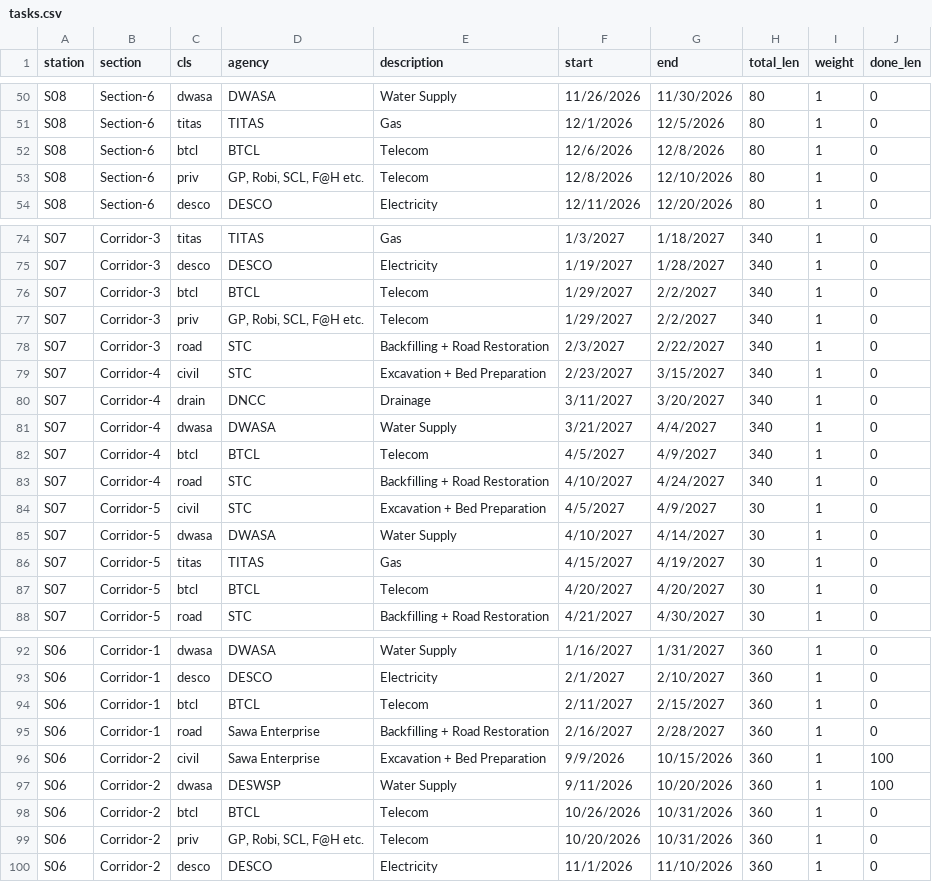
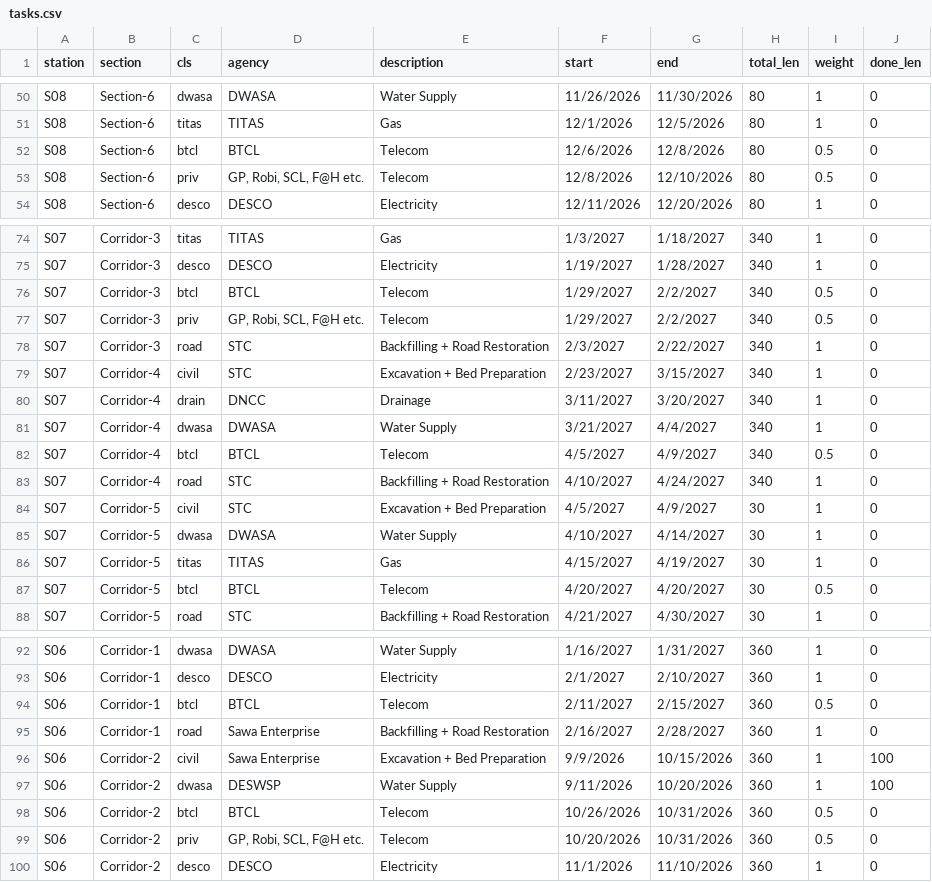
Before and after one commit to ikReza/mrt-utility-frontend, a CSV file: data/tasks.csv, drawn as a sheet; only a part is shown, gaps mark what is left out; the diff covers the shown part only.

```diff
--- a/data/tasks.csv
+++ b/data/tasks.csv
@@ -51,4 +51,4 @@ S08,Section-6,dwasa,DWASA,Water Supply,11/26/2026,11/30/2026,80,1,0
 S08,Section-6,titas,TITAS,Gas,12/1/2026,12/5/2026,80,1,0
-S08,Section-6,btcl,BTCL,Telecom,12/6/2026,12/8/2026,80,1,0
-S08,Section-6,priv,"GP, Robi, SCL, F@H etc.",Telecom,12/8/2026,12/10/2026,80,1,0
+S08,Section-6,btcl,BTCL,Telecom,12/6/2026,12/8/2026,80,0.5,0
+S08,Section-6,priv,"GP, Robi, SCL, F@H etc.",Telecom,12/8/2026,12/10/2026,80,0.5,0
 S08,Section-6,desco,DESCO,Electricity,12/11/2026,12/20/2026,80,1,0
@@ -75,4 +75,4 @@ S07,Corridor-3,titas,TITAS,Gas,1/3/2027,1/18/2027,340,1,0
 S07,Corridor-3,desco,DESCO,Electricity,1/19/2027,1/28/2027,340,1,0
-S07,Corridor-3,btcl,BTCL,Telecom,1/29/2027,2/2/2027,340,1,0
-S07,Corridor-3,priv,"GP, Robi, SCL, F@H etc.",Telecom,1/29/2027,2/2/2027,340,1,0
+S07,Corridor-3,btcl,BTCL,Telecom,1/29/2027,2/2/2027,340,0.5,0
+S07,Corridor-3,priv,"GP, Robi, SCL, F@H etc.",Telecom,1/29/2027,2/2/2027,340,0.5,0
 S07,Corridor-3,road,STC,Backfilling + Road Restoration,2/3/2027,2/22/2027,340,1,0
@@ -81,3 +81,3 @@ S07,Corridor-4,drain,DNCC,Drainage,3/11/2027,3/20/2027,340,1,0
 S07,Corridor-4,dwasa,DWASA,Water Supply,3/21/2027,4/4/2027,340,1,0
-S07,Corridor-4,btcl,BTCL,Telecom,4/5/2027,4/9/2027,340,1,0
+S07,Corridor-4,btcl,BTCL,Telecom,4/5/2027,4/9/2027,340,0.5,0
 S07,Corridor-4,road,STC,Backfilling + Road Restoration,4/10/2027,4/24/2027,340,1,0
@@ -86,3 +86,3 @@ S07,Corridor-5,dwasa,DWASA,Water Supply,4/10/2027,4/14/2027,30,1,0
 S07,Corridor-5,titas,TITAS,Gas,4/15/2027,4/19/2027,30,1,0
-S07,Corridor-5,btcl,BTCL,Telecom,4/20/2027,4/20/2027,30,1,0
+S07,Corridor-5,btcl,BTCL,Telecom,4/20/2027,4/20/2027,30,0.5,0
 S07,Corridor-5,road,STC,Backfilling + Road Restoration,4/21/2027,4/30/2027,30,1,0
@@ -93,3 +93,3 @@ S06,Corridor-1,dwasa,DWASA,Water Supply,1/16/2027,1/31/2027,360,1,0
 S06,Corridor-1,desco,DESCO,Electricity,2/1/2027,2/10/2027,360,1,0
-S06,Corridor-1,btcl,BTCL,Telecom,2/11/2027,2/15/2027,360,1,0
+S06,Corridor-1,btcl,BTCL,Telecom,2/11/2027,2/15/2027,360,0.5,0
 S06,Corridor-1,road,Sawa Enterprise,Backfilling + Road Restoration,2/16/2027,2/28/2027,360,1,0
@@ -97,4 +97,4 @@ S06,Corridor-2,civil,Sawa Enterprise,Excavation + Bed Preparation,9/9/2026,10/15
 S06,Corridor-2,dwasa,DESWSP,Water Supply,9/11/2026,10/20/2026,360,1,100
-S06,Corridor-2,btcl,BTCL,Telecom,10/26/2026,10/31/2026,360,1,0
-S06,Corridor-2,priv,"GP, Robi, SCL, F@H etc.",Telecom,10/20/2026,10/31/2026,360,1,0
+S06,Corridor-2,btcl,BTCL,Telecom,10/26/2026,10/31/2026,360,0.5,0
+S06,Corridor-2,priv,"GP, Robi, SCL, F@H etc.",Telecom,10/20/2026,10/31/2026,360,0.5,0
 S06,Corridor-2,desco,DESCO,Electricity,11/1/2026,11/10/2026,360,1,0
```
Also changed, not shown: 4 edited cells elsewhere in this file, 1 other file.
